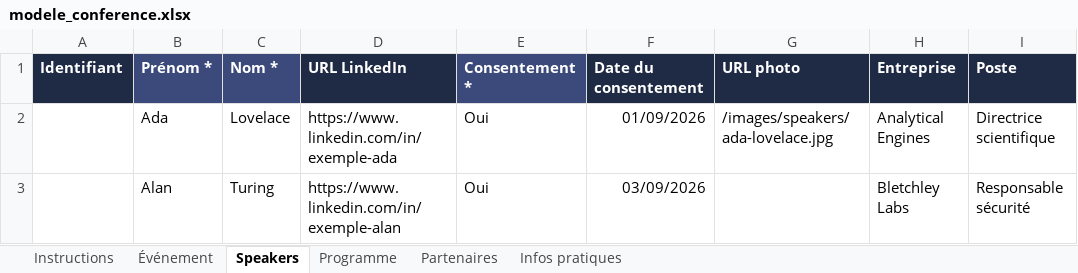
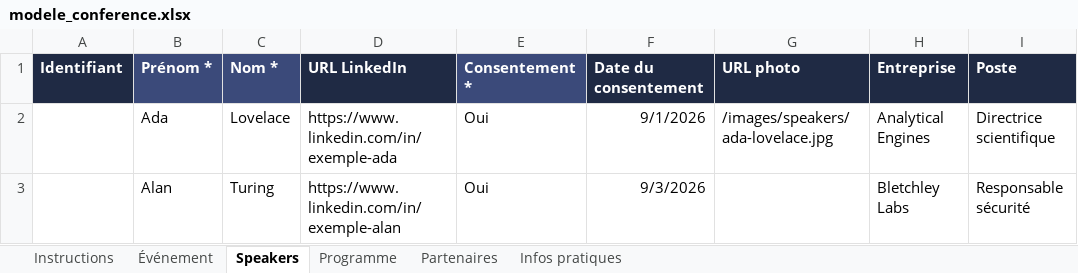
Before and after one commit to thbled/augmented_chatbot, an Excel workbook: tools/templates/modele_conference.xlsx, sheet Speakers, drawn as a sheet; only a part is shown; values as stored, in another font and other column widths than the file's, no borders; the diff names each change by its address in the sheet, - before the commit and + after, or states it on an @@ line.

```diff
--- a/tools/templates/modele_conference.xlsx (sheet Speakers)
+++ b/tools/templates/modele_conference.xlsx (sheet Speakers)
-F2 (Date du consentement): 01/09/2026
+F2 (Date du consentement): 9/1/2026
-F3 (Date du consentement): 03/09/2026
+F3 (Date du consentement): 9/3/2026
```
Also changed, not shown: sheet Programme, 17 other files.
